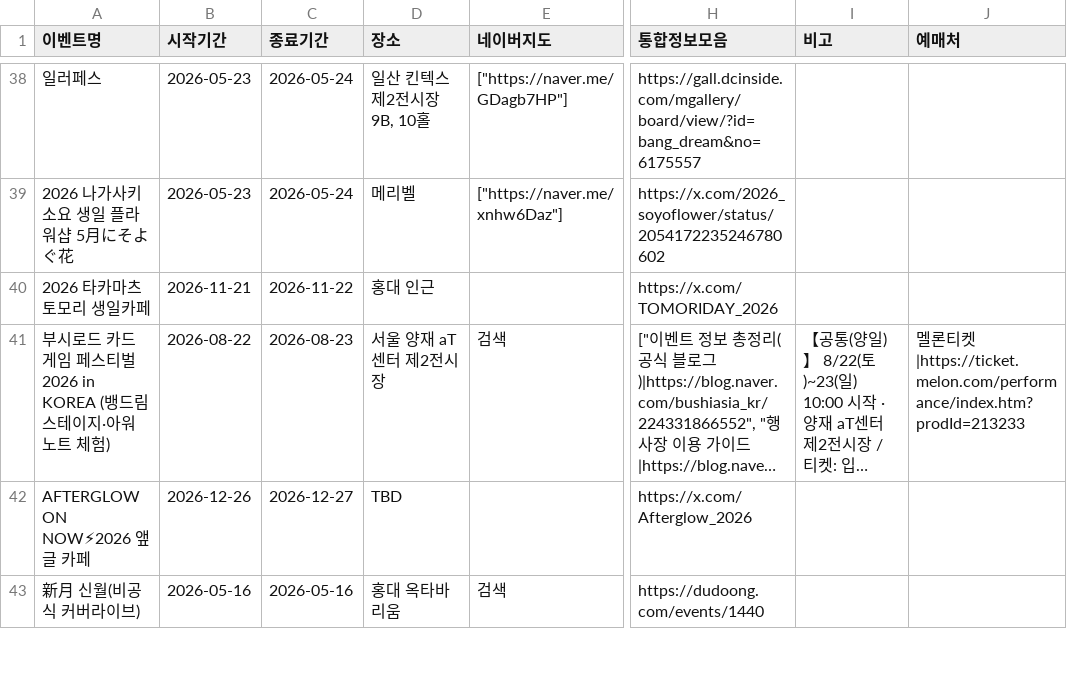
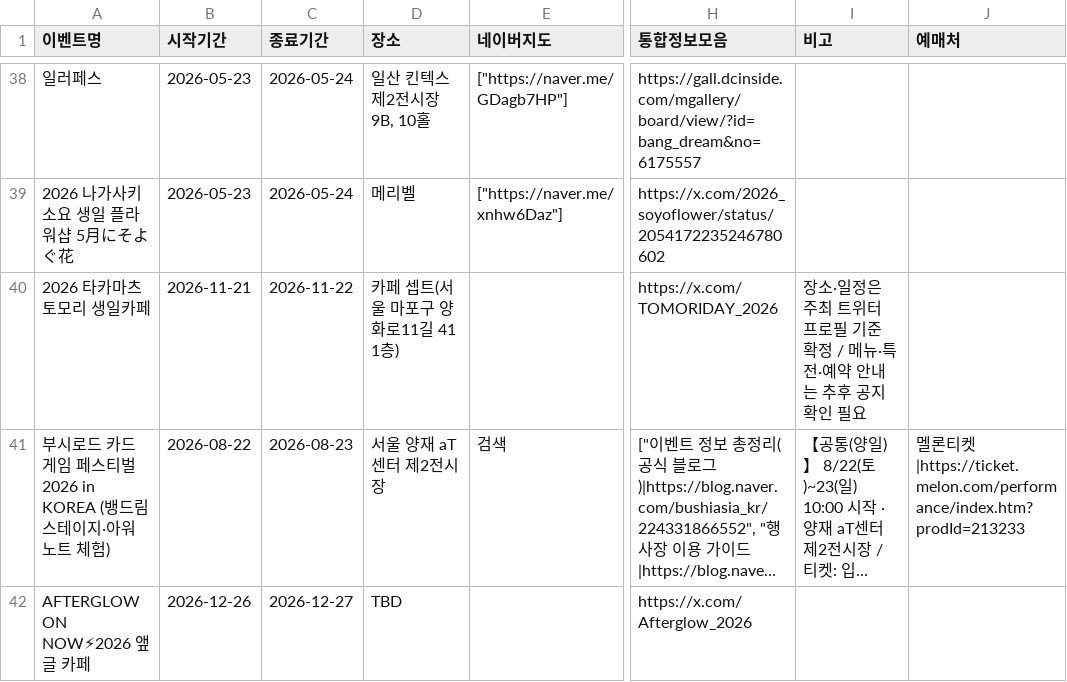
Before and after one commit to bandorigall/bangdream_events.github.io, a CSV file: events.csv, drawn as a sheet; only a part is shown, gaps mark what is left out; the shorter side is filled out with more unchanged rows; long unchanged cells end in …; the diff names each change by its address in the sheet, - before the commit and + after, or states it on an @@ line.

```diff
--- a/events.csv
+++ b/events.csv
-D40 (장소): 홍대 인근
+D40 (장소): 카페 셉트(서울 마포구 양화로11길 41 1층)
-I40 (비고): (empty)
+I40 (비고): 장소·일정은 주최 트위터 프로필 기준 확정 / 메뉴·특전·예약 안내는 추후 공지 확인 필요
```
Also changed, not shown: 1 other file.
